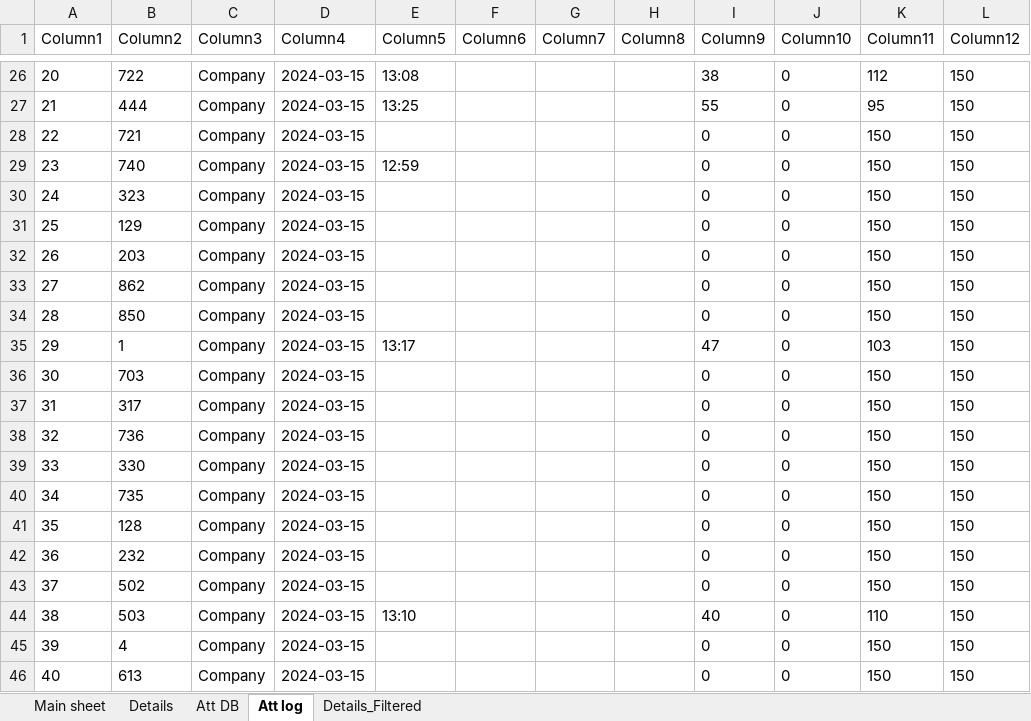
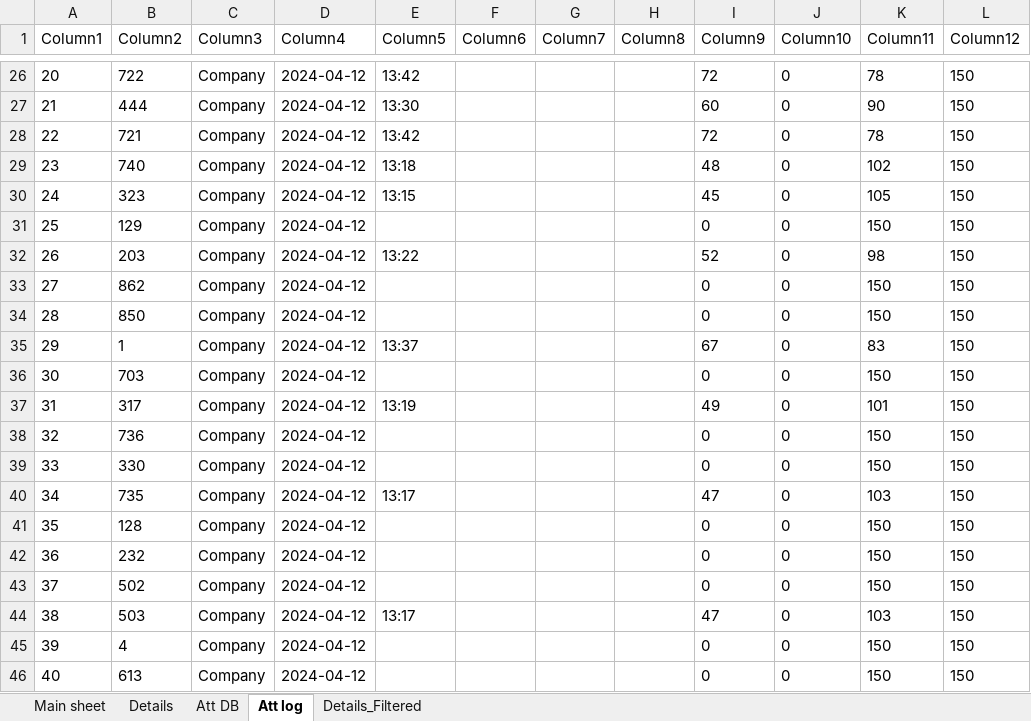
Before and after one commit to KyrillosMorgan/preparatory, an Excel workbook: Tools/Friday.xlsm, sheet Att log, drawn as a sheet; only a part is shown, gaps mark what is left out; values as stored, in another font and other column widths than the file's, no borders; table styles not drawn; the diff covers the shown part only; the diff names each change by its address in the sheet, - before the commit and + after, or states it on an @@ line.

```diff
--- a/Tools/Friday.xlsm (sheet Att log)
+++ b/Tools/Friday.xlsm (sheet Att log)
-D26:D46 (Column4): 2024-03-15
+D26:D46 (Column4): 2024-04-12
-E26 (Column5): 13:08
+E26 (Column5): 13:42
-I26 (Column9): 38
+I26 (Column9): 72
-K26 (Column11): 112
+K26 (Column11): 78
-E27 (Column5): 13:25
+E27 (Column5): 13:30
-I27 (Column9): 55
+I27 (Column9): 60
-K27 (Column11): 95
+K27 (Column11): 90
-E28 (Column5): (empty)
+E28 (Column5): 13:42
-I28 (Column9): 0
+I28 (Column9): 72
-K28 (Column11): 150
+K28 (Column11): 78
-E29 (Column5): 12:59
+E29 (Column5): 13:18
-I29 (Column9): 0
+I29 (Column9): 48
-K29 (Column11): 150
+K29 (Column11): 102
-E30 (Column5): (empty)
+E30 (Column5): 13:15
-I30 (Column9): 0
+I30 (Column9): 45
-K30 (Column11): 150
+K30 (Column11): 105
-E32 (Column5): (empty)
+E32 (Column5): 13:22
-I32 (Column9): 0
+I32 (Column9): 52
-K32 (Column11): 150
+K32 (Column11): 98
-E35 (Column5): 13:17
+E35 (Column5): 13:37
-I35 (Column9): 47
+I35 (Column9): 67
-K35 (Column11): 103
+K35 (Column11): 83
-E37 (Column5): (empty)
+E37 (Column5): 13:19
-I37 (Column9): 0
+I37 (Column9): 49
-K37 (Column11): 150
+K37 (Column11): 101
-E40 (Column5): (empty)
+E40 (Column5): 13:17
-I40 (Column9): 0
+I40 (Column9): 47
-K40 (Column11): 150
+K40 (Column11): 103
-E44 (Column5): 13:10
+E44 (Column5): 13:17
-I44 (Column9): 40
+I44 (Column9): 47
-K44 (Column11): 110
+K44 (Column11): 103
```
Also changed, not shown: 5 added rows and 353 edited cells elsewhere in this sheet, sheet Att DB, sheet Main sheet, charts or pictures, 1 other file.
